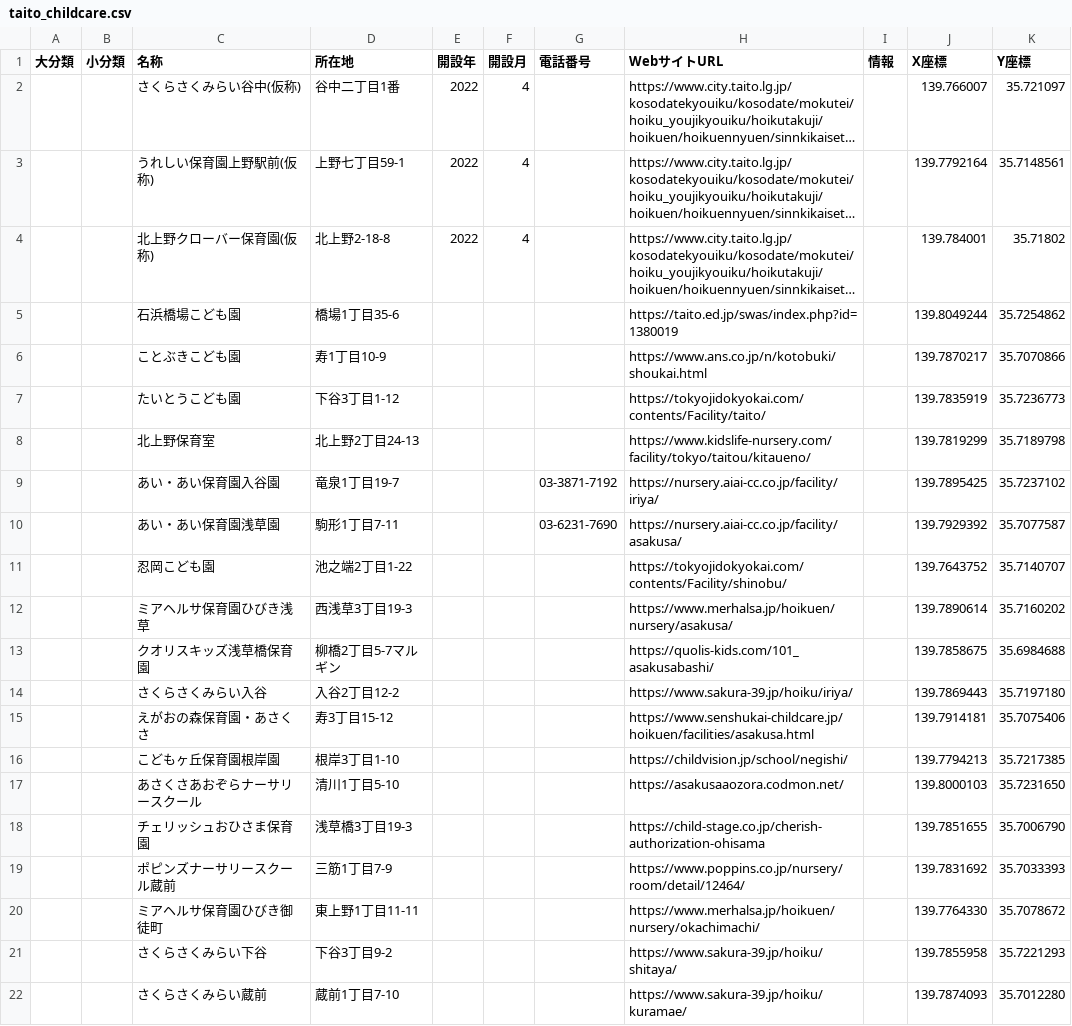
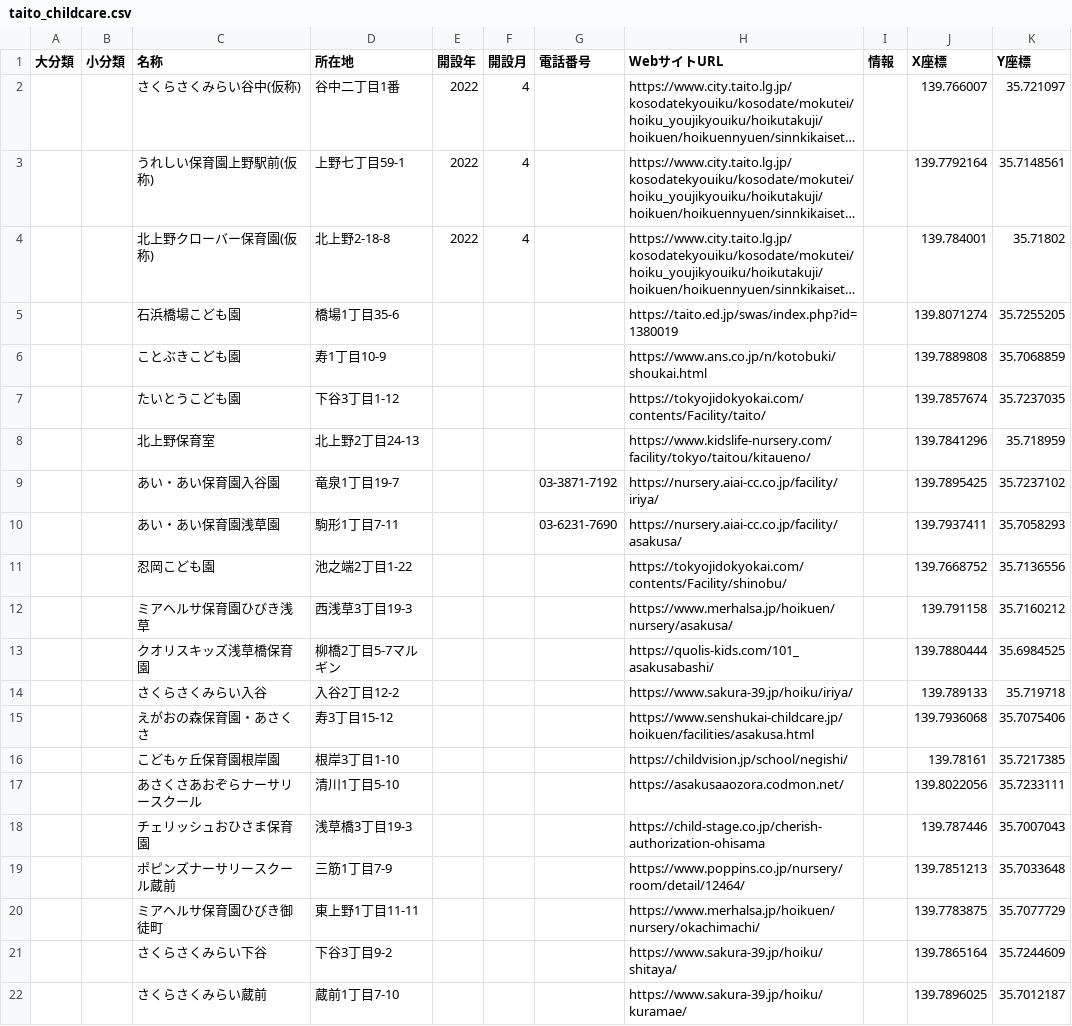
Before and after one commit to CivicTechYatteiki/nursery-school-map, a CSV file: lib/data/taito-ku/taito_childcare.csv, drawn as a sheet; only a part is shown; long unchanged cells end in …; the diff covers the shown part only; the diff names each change by its address in the sheet, - before the commit and + after, or states it on an @@ line.

```diff
--- a/lib/data/taito-ku/taito_childcare.csv
+++ b/lib/data/taito-ku/taito_childcare.csv
-J5 (X座標): 139.8049244
+J5 (X座標): 139.8071274
-K5 (Y座標): 35.7254862
+K5 (Y座標): 35.7255205
-J6 (X座標): 139.7870217
+J6 (X座標): 139.7889808
-K6 (Y座標): 35.7070866
+K6 (Y座標): 35.7068859
-J7 (X座標): 139.7835919
+J7 (X座標): 139.7857674
-K7 (Y座標): 35.7236773
+K7 (Y座標): 35.7237035
-J8 (X座標): 139.7819299
+J8 (X座標): 139.7841296
-K8 (Y座標): 35.7189798
+K8 (Y座標): 35.718959
-J10 (X座標): 139.7929392
+J10 (X座標): 139.7937411
-K10 (Y座標): 35.7077587
+K10 (Y座標): 35.7058293
-J11 (X座標): 139.7643752
+J11 (X座標): 139.7668752
-K11 (Y座標): 35.7140707
+K11 (Y座標): 35.7136556
-J12 (X座標): 139.7890614
+J12 (X座標): 139.791158
-K12 (Y座標): 35.7160202
+K12 (Y座標): 35.7160212
-J13 (X座標): 139.7858675
+J13 (X座標): 139.7880444
-K13 (Y座標): 35.6984688
+K13 (Y座標): 35.6984525
-J14 (X座標): 139.7869443
+J14 (X座標): 139.789133
-K14 (Y座標): 35.7197180
+K14 (Y座標): 35.719718
-J15 (X座標): 139.7914181
+J15 (X座標): 139.7936068
-J16 (X座標): 139.7794213
+J16 (X座標): 139.78161
-J17 (X座標): 139.8000103
+J17 (X座標): 139.8022056
-K17 (Y座標): 35.7231650
+K17 (Y座標): 35.7233111
-J18 (X座標): 139.7851655
+J18 (X座標): 139.787446
-K18 (Y座標): 35.7006790
+K18 (Y座標): 35.7007043
-J19 (X座標): 139.7831692
+J19 (X座標): 139.7851213
-K19 (Y座標): 35.7033393
+K19 (Y座標): 35.7033648
-J20 (X座標): 139.7764330
+J20 (X座標): 139.7783875
-K20 (Y座標): 35.7078672
+K20 (Y座標): 35.7077729
-J21 (X座標): 139.7855958
+J21 (X座標): 139.7865164
-K21 (Y座標): 35.7221293
+K21 (Y座標): 35.7244609
-J22 (X座標): 139.7874093
+J22 (X座標): 139.7896025
-K22 (Y座標): 35.7012280
+K22 (Y座標): 35.7012187
```
Also changed, not shown: 17 edited cells elsewhere in this file, 1 other file.
